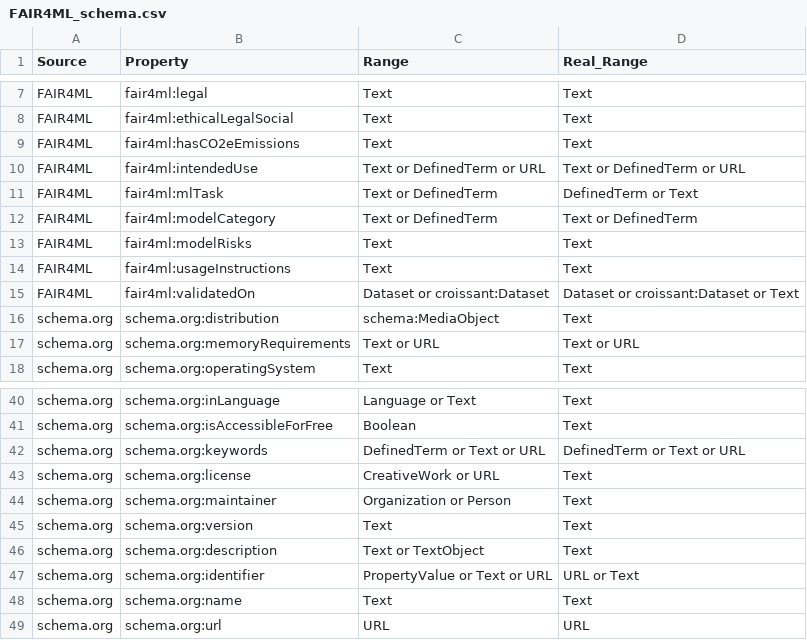
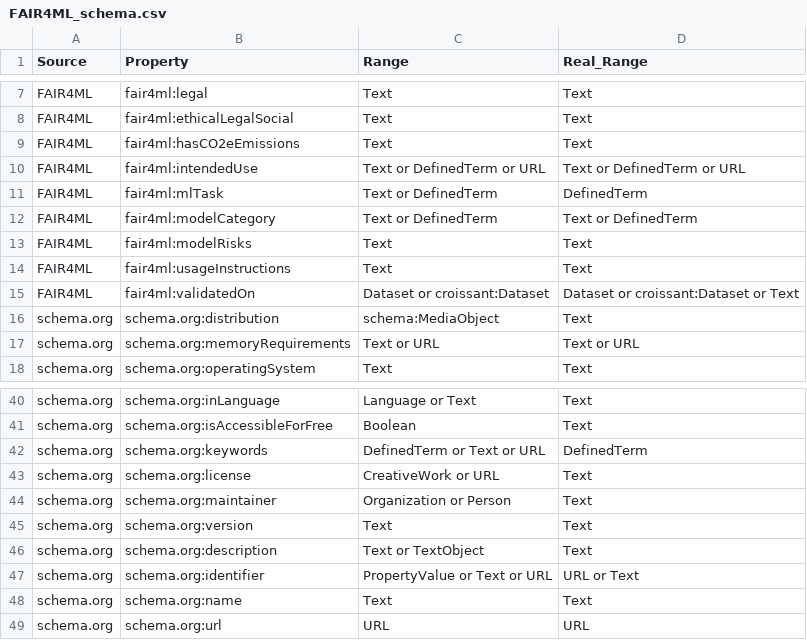
Before and after one commit to zbmed-semtec/mlentory-etl-pipeline, a CSV file: data/configuration/hf/transform/FAIR4ML_schema.csv, drawn as a sheet; only a part is shown, gaps mark what is left out.

Commit message:
✨ Updated FAIR4ML and schema.org definitions in CSV and TSV files to refine data types and added HF_Readme_Section for improved documentation.

```diff
--- a/data/configuration/hf/transform/FAIR4ML_schema.csv
+++ b/data/configuration/hf/transform/FAIR4ML_schema.csv
@@ -10,3 +10,3 @@ FAIR4ML,fair4ml:hasCO2eEmissions,Text,Text
 FAIR4ML,fair4ml:intendedUse,Text or DefinedTerm or URL,Text or DefinedTerm or URL
-FAIR4ML,fair4ml:mlTask,Text or DefinedTerm,DefinedTerm or Text
+FAIR4ML,fair4ml:mlTask,Text or DefinedTerm,DefinedTerm
 FAIR4ML,fair4ml:modelCategory,Text or DefinedTerm,Text or DefinedTerm
@@ -41,3 +41,3 @@ schema.org,schema.org:inLanguage,Language or Text,Text
 schema.org,schema.org:isAccessibleForFree,Boolean,Text
-schema.org,schema.org:keywords,DefinedTerm or Text or URL,DefinedTerm or Text or URL
+schema.org,schema.org:keywords,DefinedTerm or Text or URL,DefinedTerm
 schema.org,schema.org:license,CreativeWork or URL,Text
```
Also changed, not shown: data/configuration/hf/transform/FAIR4ML_schema.tsv.
